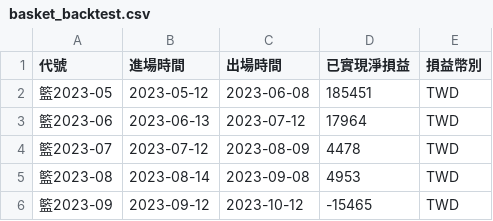
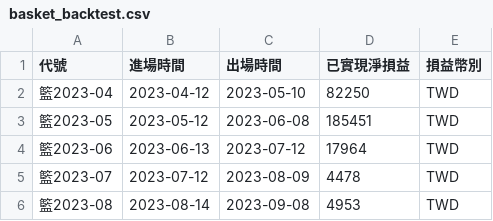
Before and after one commit to soso99872/market-radar, a CSV file: data/track/basket_backtest.csv, drawn as a sheet; only a part is shown; the shorter side is filled out with more unchanged rows.

```diff
--- a/data/track/basket_backtest.csv
+++ b/data/track/basket_backtest.csv
@@ -1,2 +1,3 @@
 代號,進場時間,出場時間,已實現淨損益,損益幣別
+籃2023-04,2023-04-12,2023-05-10,82250,TWD
 籃2023-05,2023-05-12,2023-06-08,185451,TWD
```
Also changed, not shown: 9 other files.
